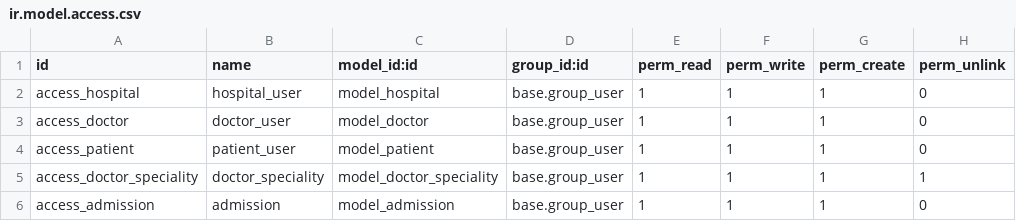
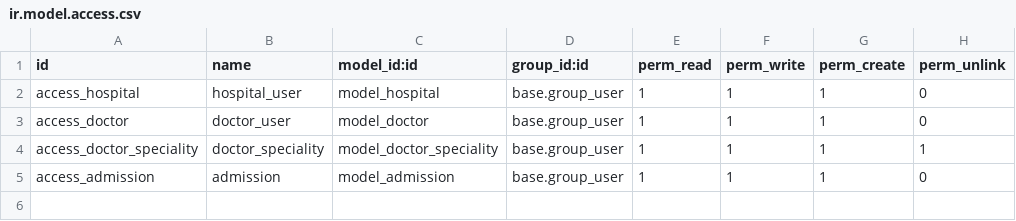
Before and after one commit to cbarreno28/macro-desarrollo, a CSV file: hospital_manager/security/ir.model.access.csv, drawn as a sheet.

```diff
--- a/hospital_manager/security/ir.model.access.csv
+++ b/hospital_manager/security/ir.model.access.csv
@@ -3,3 +3,2 @@ access_hospital,hospital_user,model_hospital,base.group_user,1,1,1,0
 access_doctor,doctor_user,model_doctor,base.group_user,1,1,1,0
-access_patient,patient_user,model_patient,base.group_user,1,1,1,0
 access_doctor_speciality,doctor_speciality,model_doctor_speciality,base.group_user,1,1,1,1
```
Also changed, not shown: 9 other files.
